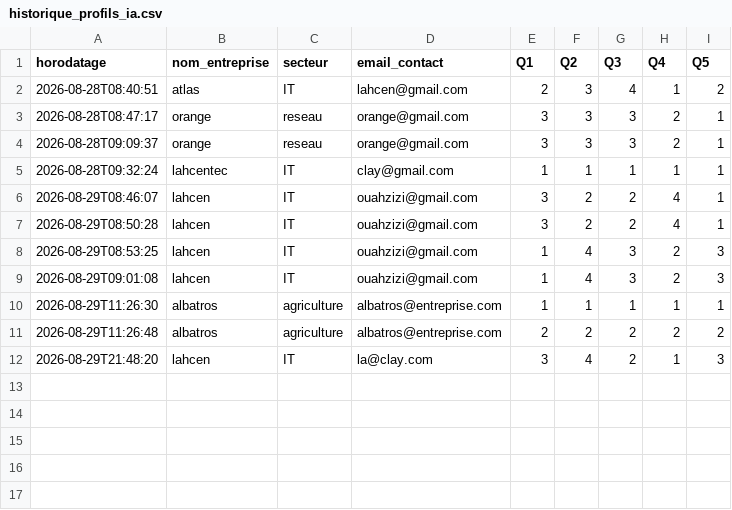
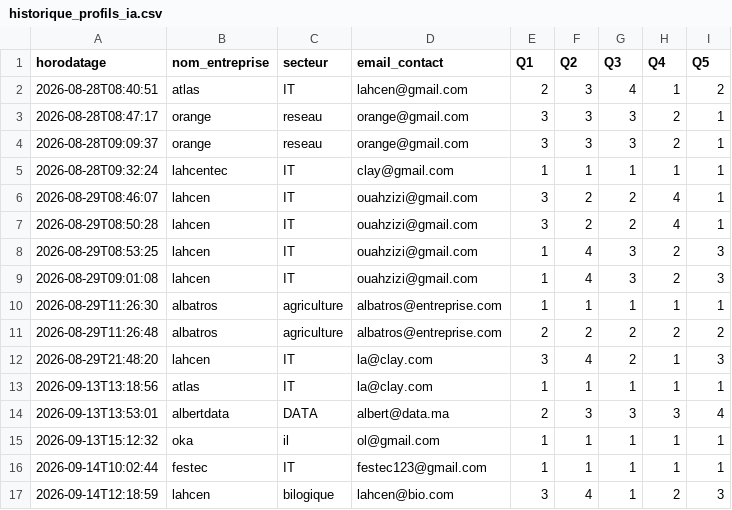
Before and after one commit to claymor321/cmrpi-project, a CSV file: historique_profils_ia.csv, drawn as a sheet; the diff names each change by its address in the sheet, - before the commit and + after, or states it on an @@ line.

```diff
--- a/historique_profils_ia.csv
+++ b/historique_profils_ia.csv
+row 13: 2026-09-13T13:18:56 | atlas | IT | la@clay.com | 1 | 1 | 1 | 1 | 1
+row 14: 2026-09-13T13:53:01 | albertdata | DATA | albert@data.ma | 2 | 3 | 3 | 3 | 4
+row 15: 2026-09-13T15:12:32 | oka | il | ol@gmail.com | 1 | 1 | 1 | 1 | 1
+row 16: 2026-09-14T10:02:44 | festec | IT | festec123@gmail.com | 1 | 1 | 1 | 1 | 1
+row 17: 2026-09-14T12:18:59 | lahcen | bilogique | lahcen@bio.com | 3 | 4 | 1 | 2 | 3
```
Also changed, not shown: 11 other files.
